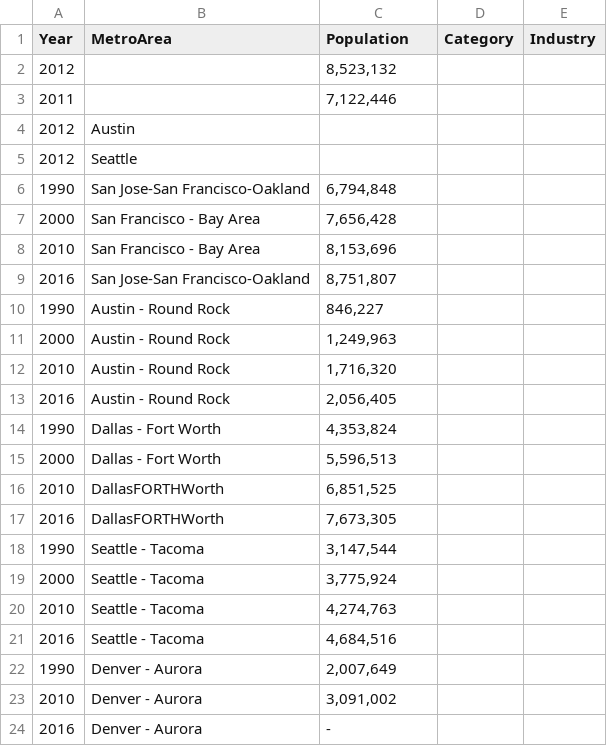
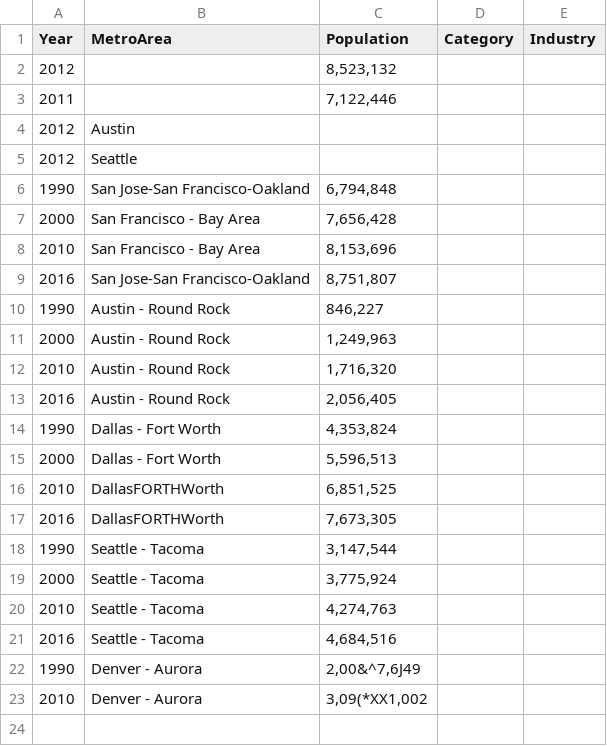
Before and after one commit to CJWorkbench/cjworkbench, a CSV file: assets/data/population_dirty_data.csv, drawn as a sheet.

Commit message:
New dataset with un-valid data to filter out

```diff
--- a/assets/data/population_dirty_data.csv
+++ b/assets/data/population_dirty_data.csv
@@ -21,4 +21,3 @@ Year,MetroArea,Population,Category,Industry
 2016,Seattle - Tacoma,"4,684,516",,
-1990,Denver - Aurora,"2,007,649",,
-2010,Denver - Aurora,"3,091,002",,
-2016,Denver - Aurora,-,,
+1990,Denver - Aurora,"2,00&^7,6J49",,
+2010,Denver - Aurora,"3,09(*XX1,002",,
```
Also changed, not shown: 1 other file.
